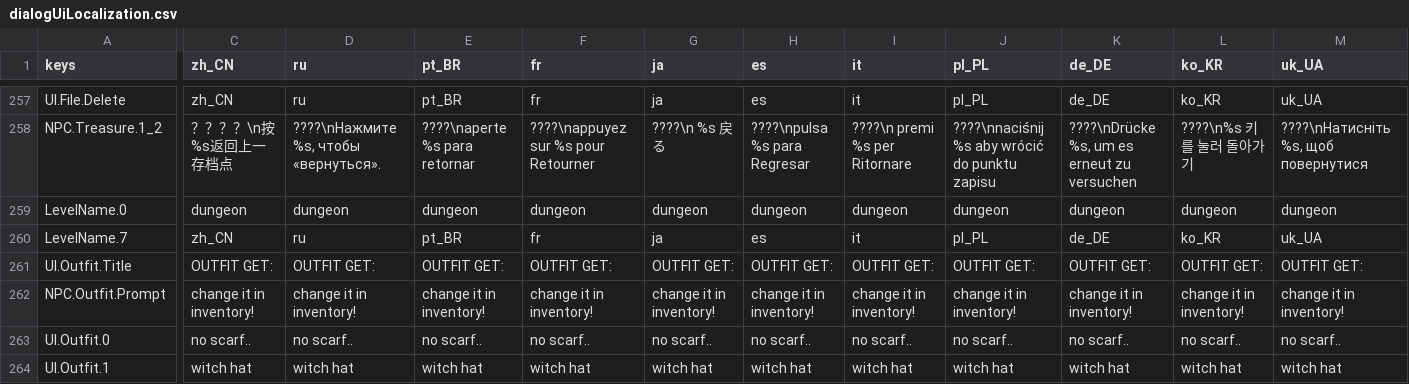
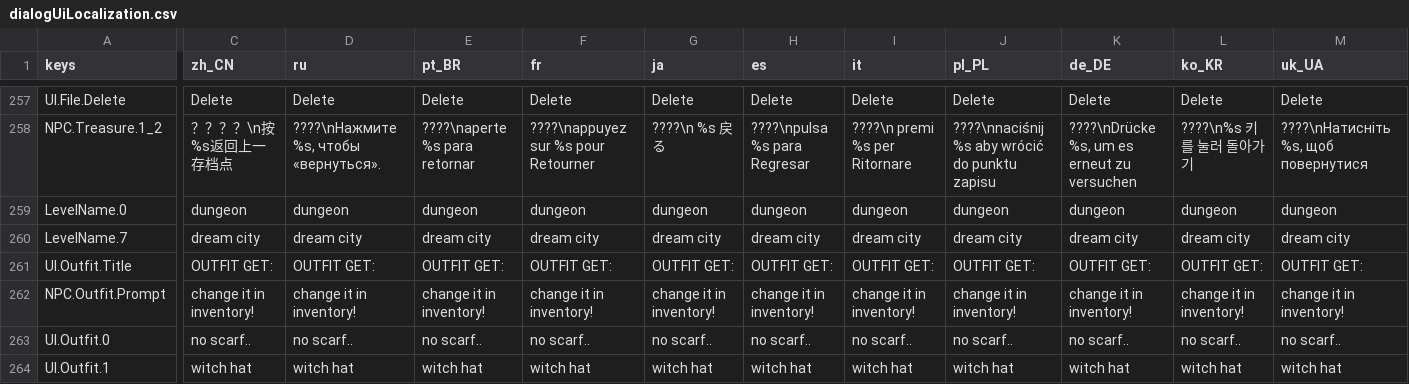
Before and after one commit to jakeonaut/glitch-dungeon-crystal, a CSV file: dialogUiLocalization.csv, drawn as a sheet; only a part is shown, gaps mark what is left out; the diff covers the shown part only; the diff names each change by its address in the sheet, - before the commit and + after, or states it on an @@ line.

Commit message:
dream city

```diff
--- a/dialogUiLocalization.csv
+++ b/dialogUiLocalization.csv
-C257 (zh_CN): zh_CN
+C257 (zh_CN): Delete
-D257 (ru): ru
+D257 (ru): Delete
-E257 (pt_BR): pt_BR
+E257 (pt_BR): Delete
-F257 (fr): fr
+F257 (fr): Delete
-G257 (ja): ja
+G257 (ja): Delete
-H257 (es): es
+H257 (es): Delete
-I257 (it): it
+I257 (it): Delete
-J257 (pl_PL): pl_PL
+J257 (pl_PL): Delete
-K257 (de_DE): de_DE
+K257 (de_DE): Delete
-L257 (ko_KR): ko_KR
+L257 (ko_KR): Delete
-M257 (uk_UA): uk_UA
+M257 (uk_UA): Delete
-C260 (zh_CN): zh_CN
+C260 (zh_CN): dream city
-D260 (ru): ru
+D260 (ru): dream city
-E260 (pt_BR): pt_BR
+E260 (pt_BR): dream city
-F260 (fr): fr
+F260 (fr): dream city
-G260 (ja): ja
+G260 (ja): dream city
-H260 (es): es
+H260 (es): dream city
-I260 (it): it
+I260 (it): dream city
-J260 (pl_PL): pl_PL
+J260 (pl_PL): dream city
-K260 (de_DE): de_DE
+K260 (de_DE): dream city
-L260 (ko_KR): ko_KR
+L260 (ko_KR): dream city
-M260 (uk_UA): uk_UA
+M260 (uk_UA): dream city
```
Also changed, not shown: 26 edited cells elsewhere in this file, 17 other files.
